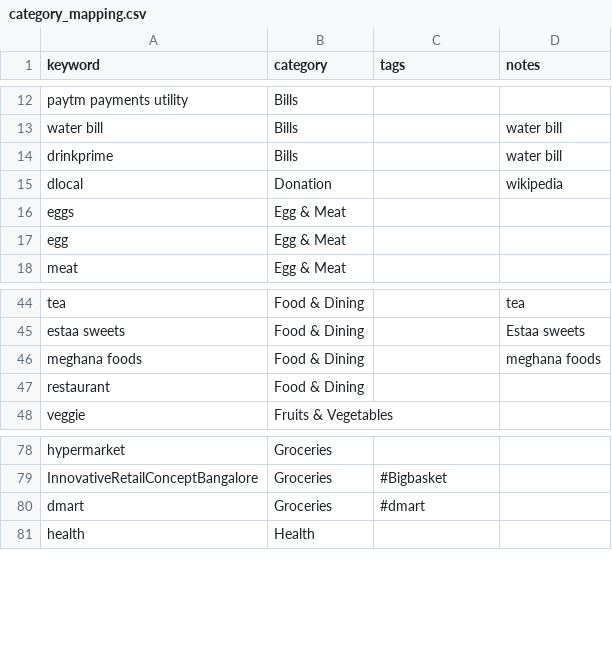
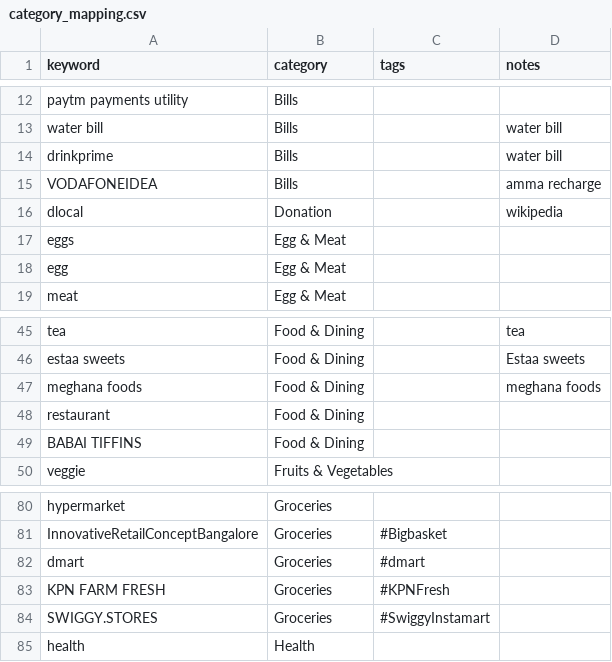
Before and after one commit to lokesh1729/personal_finance, a CSV file: python_scripts/config/category_mapping.csv, drawn as a sheet; only a part is shown, gaps mark what is left out.

Commit message:
improve SBI, HDFC credit card scripts

```diff
--- a/python_scripts/config/category_mapping.csv
+++ b/python_scripts/config/category_mapping.csv
@@ -14,2 +14,3 @@ water bill,Bills,,water bill
 drinkprime,Bills,,water bill
+VODAFONEIDEA,Bills,,amma recharge
 dlocal,Donation,,wikipedia
@@ -47,2 +48,3 @@ meghana foods,Food & Dining,,meghana foods
 restaurant,Food & Dining,,
+BABAI TIFFINS,Food & Dining,,
 veggie,Fruits & Vegetables,,
@@ -80,2 +82,4 @@ InnovativeRetailConceptBangalore,Groceries,#Bigbasket,
 dmart,Groceries,#dmart,
+KPN FARM FRESH,Groceries,#KPNFresh,
+SWIGGY.STORES,Groceries,#SwiggyInstamart,
 health,Health,,
```
Also changed, not shown: 6 other files.
